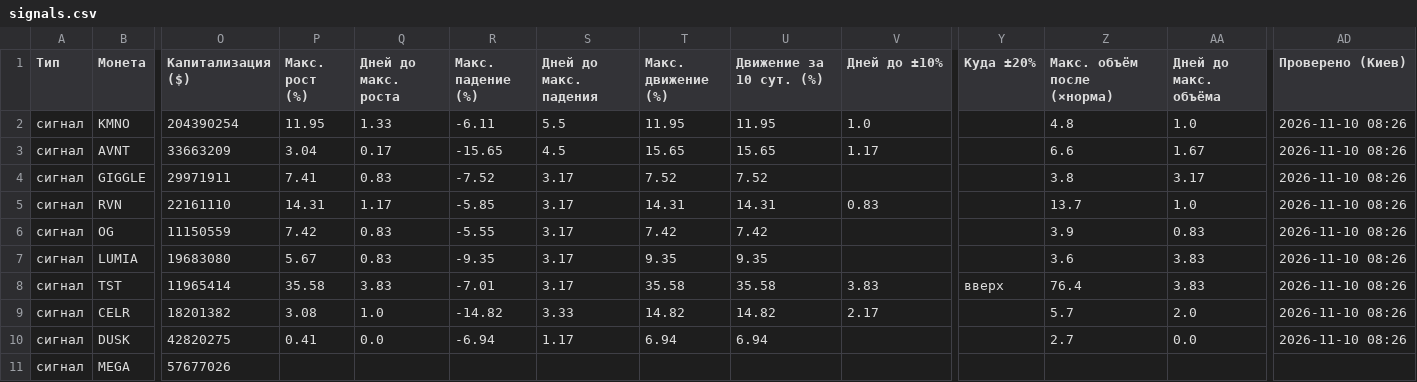
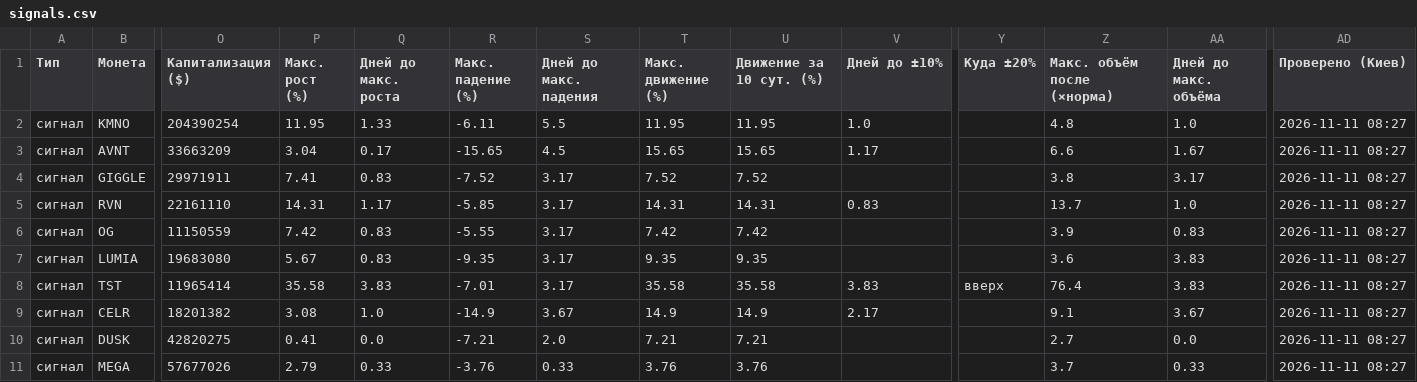
Before and after one commit to HelaPataki/volume-bot, a CSV file: signals.csv, drawn as a sheet; only a part is shown, gaps mark what is left out; the diff names each change by its address in the sheet, - before the commit and + after, or states it on an @@ line.

Commit message:
check data

```diff
--- a/signals.csv
+++ b/signals.csv
-AD2:AD10 (Проверено (Киев)): 2026-11-10 08:26
+AD2:AD10 (Проверено (Киев)): 2026-11-11 08:27
-R9 (Макс. падение (%)): -14.82
+R9 (Макс. падение (%)): -14.9
-S9 (Дней до макс. падения): 3.33
+S9 (Дней до макс. падения): 3.67
-T9 (Макс. движение (%)): 14.82
+T9 (Макс. движение (%)): 14.9
-U9 (Движение за 10 сут. (%)): 14.82
+U9 (Движение за 10 сут. (%)): 14.9
-Z9 (Макс. объём после (×норма)): 5.7
+Z9 (Макс. объём после (×норма)): 9.1
-AA9 (Дней до макс. объёма): 2.0
+AA9 (Дней до макс. объёма): 3.67
-R10 (Макс. падение (%)): -6.94
+R10 (Макс. падение (%)): -7.21
-S10 (Дней до макс. падения): 1.17
+S10 (Дней до макс. падения): 2.0
-T10 (Макс. движение (%)): 6.94
+T10 (Макс. движение (%)): 7.21
-U10 (Движение за 10 сут. (%)): 6.94
+U10 (Движение за 10 сут. (%)): 7.21
-P11 (Макс. рост (%)): (empty)
+P11 (Макс. рост (%)): 2.79
-Q11 (Дней до макс. роста): (empty)
+Q11 (Дней до макс. роста): 0.33
-R11 (Макс. падение (%)): (empty)
+R11 (Макс. падение (%)): -3.76
-S11 (Дней до макс. падения): (empty)
+S11 (Дней до макс. падения): 0.33
-T11 (Макс. движение (%)): (empty)
+T11 (Макс. движение (%)): 3.76
-U11 (Движение за 10 сут. (%)): (empty)
+U11 (Движение за 10 сут. (%)): 3.76
-Z11 (Макс. объём после (×норма)): (empty)
+Z11 (Макс. объём после (×норма)): 3.7
-AA11 (Дней до макс. объёма): (empty)
+AA11 (Дней до макс. объёма): 0.33
-AD11 (Проверено (Киев)): (empty)
+AD11 (Проверено (Киев)): 2026-11-11 08:27
```
